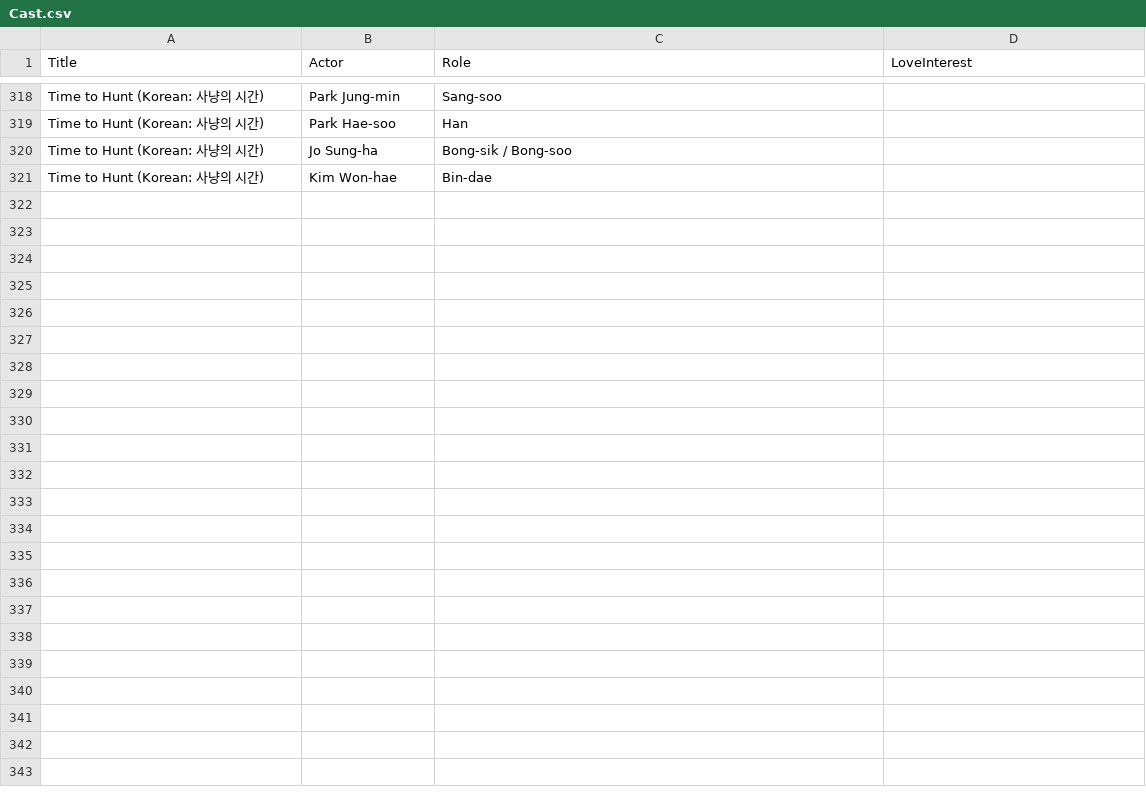
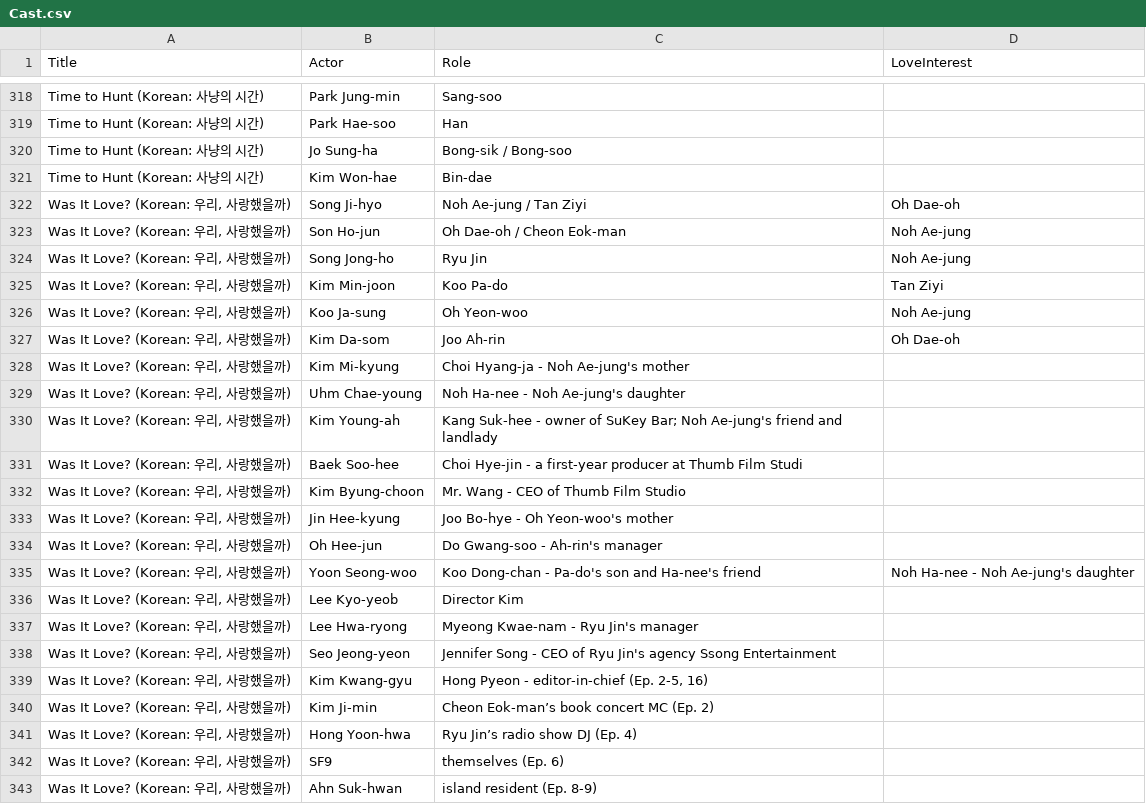
Before and after one commit to ellaqezi/hanryu, a CSV file: import/Cast.csv, drawn as a sheet; only a part is shown, gaps mark what is left out.

```diff
--- a/import/Cast.csv
+++ b/import/Cast.csv
@@ -321 +321,23 @@ Time to Hunt (Korean: 사냥의 시간),Jo Sung-ha,Bong-sik / Bong-soo,
 Time to Hunt (Korean: 사냥의 시간),Kim Won-hae,Bin-dae,
+"Was It Love? (Korean: 우리, 사랑했을까)",Song Ji-hyo,Noh Ae-jung / Tan Ziyi,Oh Dae-oh
+"Was It Love? (Korean: 우리, 사랑했을까)",Son Ho-jun,Oh Dae-oh / Cheon Eok-man,Noh Ae-jung
+"Was It Love? (Korean: 우리, 사랑했을까)",Song Jong-ho,Ryu Jin,Noh Ae-jung
+"Was It Love? (Korean: 우리, 사랑했을까)",Kim Min-joon,Koo Pa-do,Tan Ziyi
+"Was It Love? (Korean: 우리, 사랑했을까)",Koo Ja-sung,Oh Yeon-woo,Noh Ae-jung
+"Was It Love? (Korean: 우리, 사랑했을까)",Kim Da-som,Joo Ah-rin,Oh Dae-oh
+"Was It Love? (Korean: 우리, 사랑했을까)",Kim Mi-kyung,Choi Hyang-ja - Noh Ae-jung's mother,
+"Was It Love? (Korean: 우리, 사랑했을까)",Uhm Chae-young,Noh Ha-nee - Noh Ae-jung's daughter,
+"Was It Love? (Korean: 우리, 사랑했을까)",Kim Young-ah,Kang Suk-hee - owner of SuKey Bar; Noh Ae-jung's friend and landlady,
+"Was It Love? (Korean: 우리, 사랑했을까)",Baek Soo-hee,Choi Hye-jin - a first-year producer at Thumb Film Studi,
+"Was It Love? (Korean: 우리, 사랑했을까)",Kim Byung-choon,Mr. Wang - CEO of Thumb Film Studio,
+"Was It Love? (Korean: 우리, 사랑했을까)",Jin Hee-kyung,Joo Bo-hye - Oh Yeon-woo's mother,
+"Was It Love? (Korean: 우리, 사랑했을까)",Oh Hee-jun,Do Gwang-soo - Ah-rin's manager,
+"Was It Love? (Korean: 우리, 사랑했을까)",Yoon Seong-woo,Koo Dong-chan - Pa-do's son and Ha-nee's friend,Noh Ha-nee - Noh Ae-jung's daughter
+"Was It Love? (Korean: 우리, 사랑했을까)",Lee Kyo-yeob,Director Kim,
+"Was It Love? (Korean: 우리, 사랑했을까)",Lee Hwa-ryong,Myeong Kwae-nam - Ryu Jin's manager,
+"Was It Love? (Korean: 우리, 사랑했을까)",Seo Jeong-yeon,Jennifer Song - CEO of Ryu Jin's agency Ssong Entertainment,
+"Was It Love? (Korean: 우리, 사랑했을까)",Kim Kwang-gyu,"Hong Pyeon - editor-in-chief (Ep. 2-5, 16)",
+"Was It Love? (Korean: 우리, 사랑했을까)",Kim Ji-min,Cheon Eok-man’s book concert MC (Ep. 2),
+"Was It Love? (Korean: 우리, 사랑했을까)",Hong Yoon-hwa,Ryu Jin’s radio show DJ (Ep. 4),
+"Was It Love? (Korean: 우리, 사랑했을까)",SF9,themselves (Ep. 6),
+"Was It Love? (Korean: 우리, 사랑했을까)",Ahn Suk-hwan,island resident (Ep. 8-9),
```
Also changed, not shown: import/Ranks.csv, import/Titles.csv, 4 other files.
